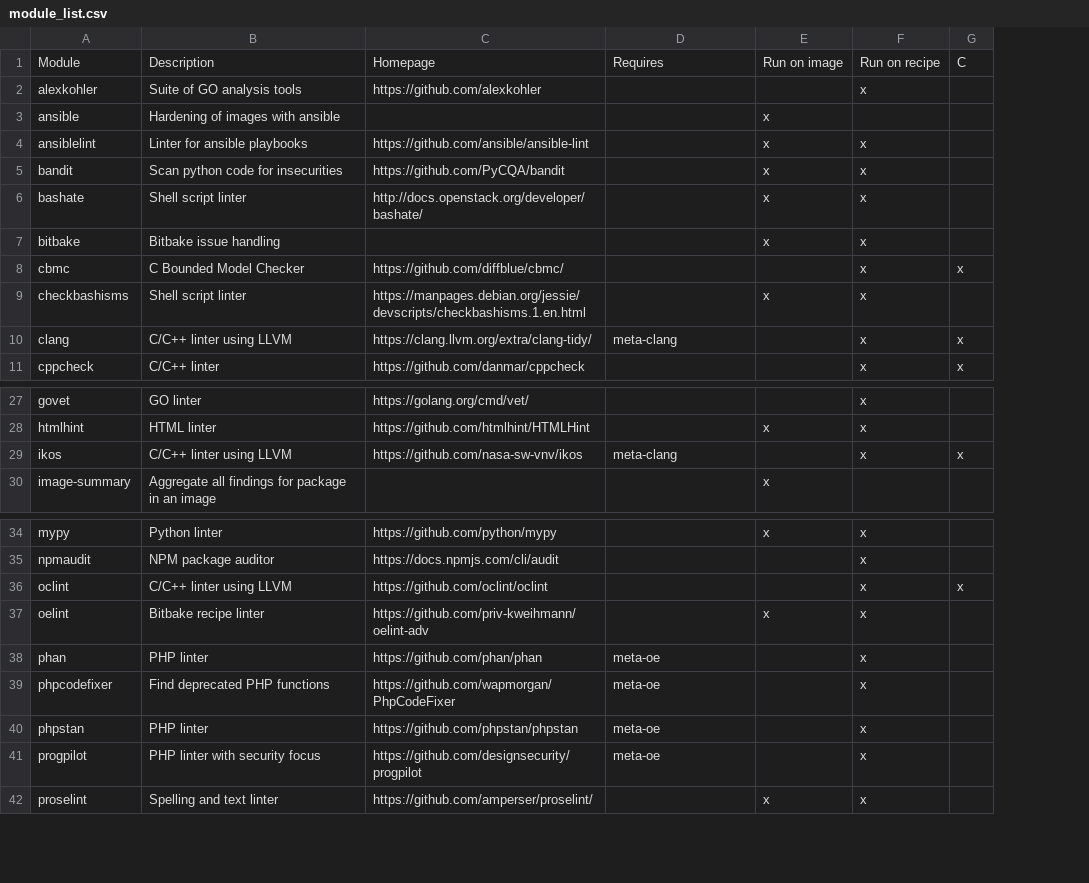
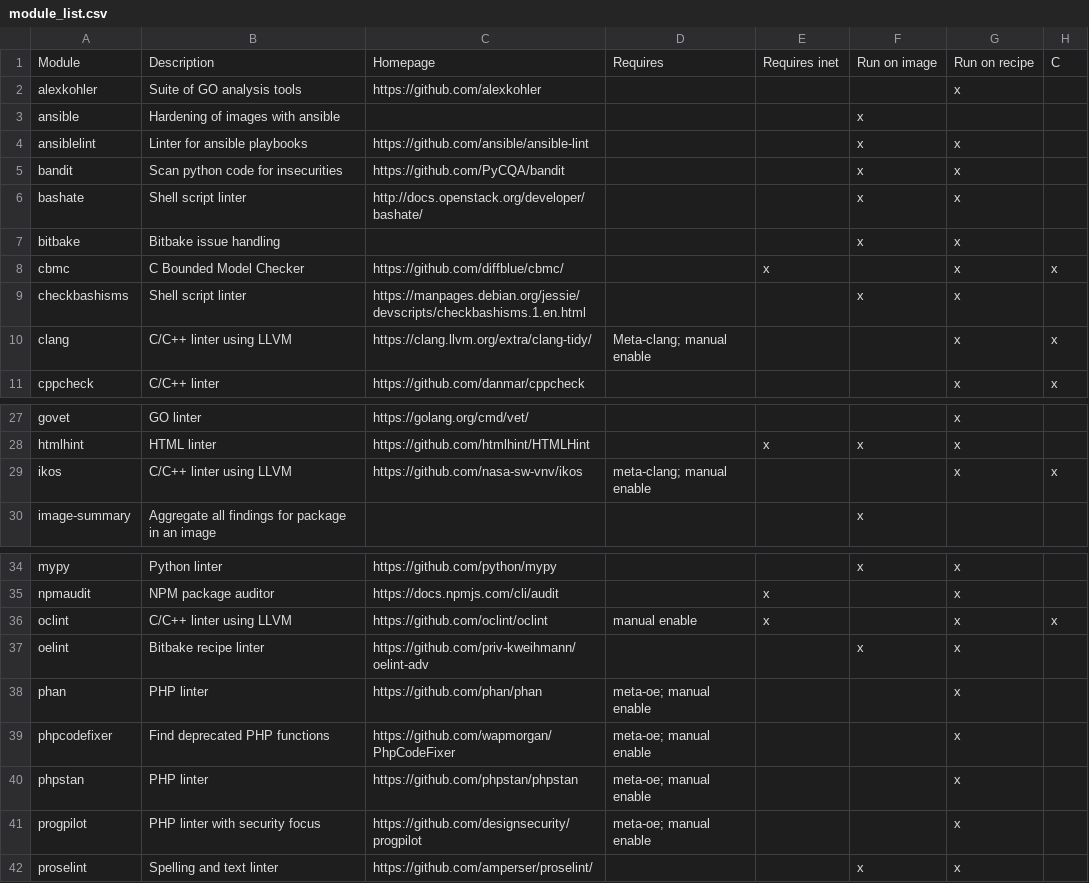
Before and after one commit to priv-kweihmann/meta-sca, a CSV file: files/module_list.csv, drawn as a sheet; only a part is shown, gaps mark what is left out; the diff names each change by its address in the sheet, - before the commit and + after, or states it on an @@ line.

Commit message:
Fix issues in README
- add missing 'manual enable' at oclint
- add 'manual enable' at all tools which require
  other layer
- add column to note which tool does require
  unfiltered internet access for building/executing

Closes #358
Closes #360

```diff
--- a/files/module_list.csv
+++ b/files/module_list.csv
+column E, rows 1-8: Requires inet |  |  |  |  |  |  | x; row 28: x; rows 35-36: x | x
-D10: meta-clang
+D10: Meta-clang; manual enable
-D29: meta-clang
+D29: meta-clang; manual enable
-D36: (empty)
+D36: manual enable
-D38:D41: meta-oe
+D38:D41: meta-oe; manual enable
```
Also changed, not shown: 1 other file.
